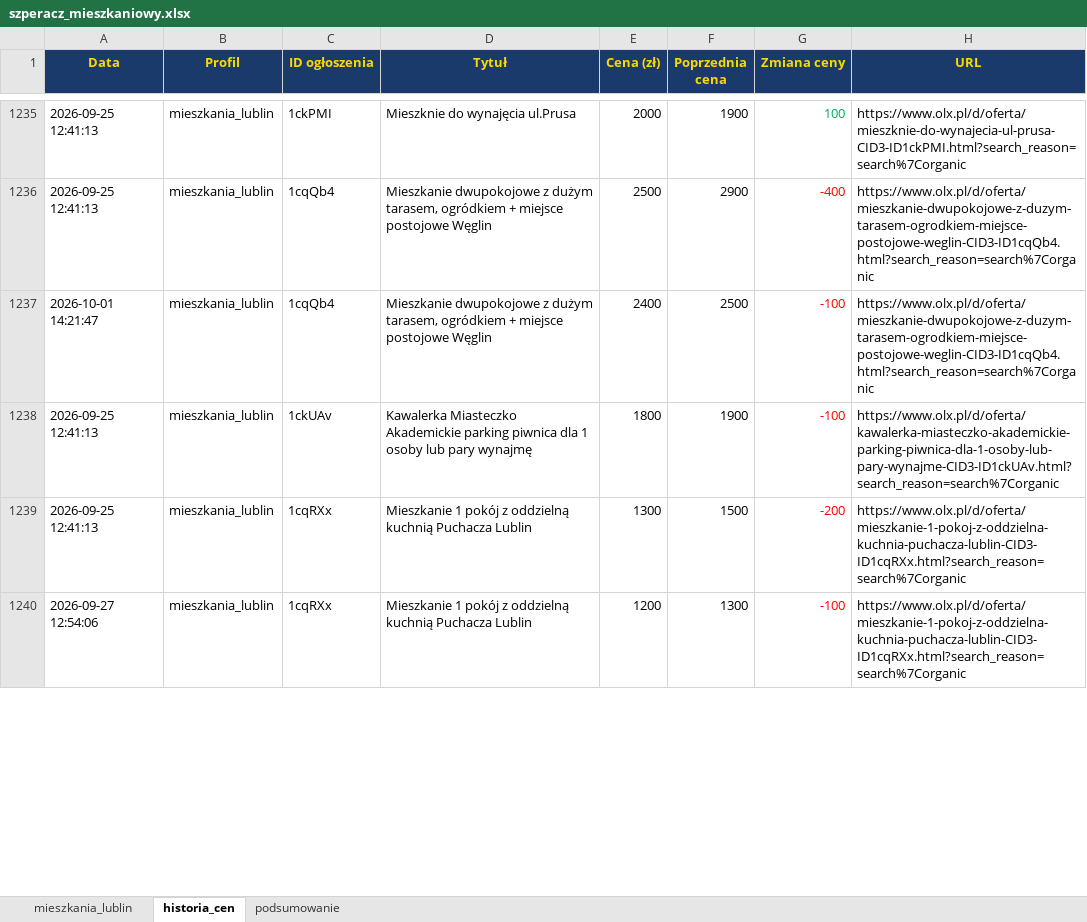
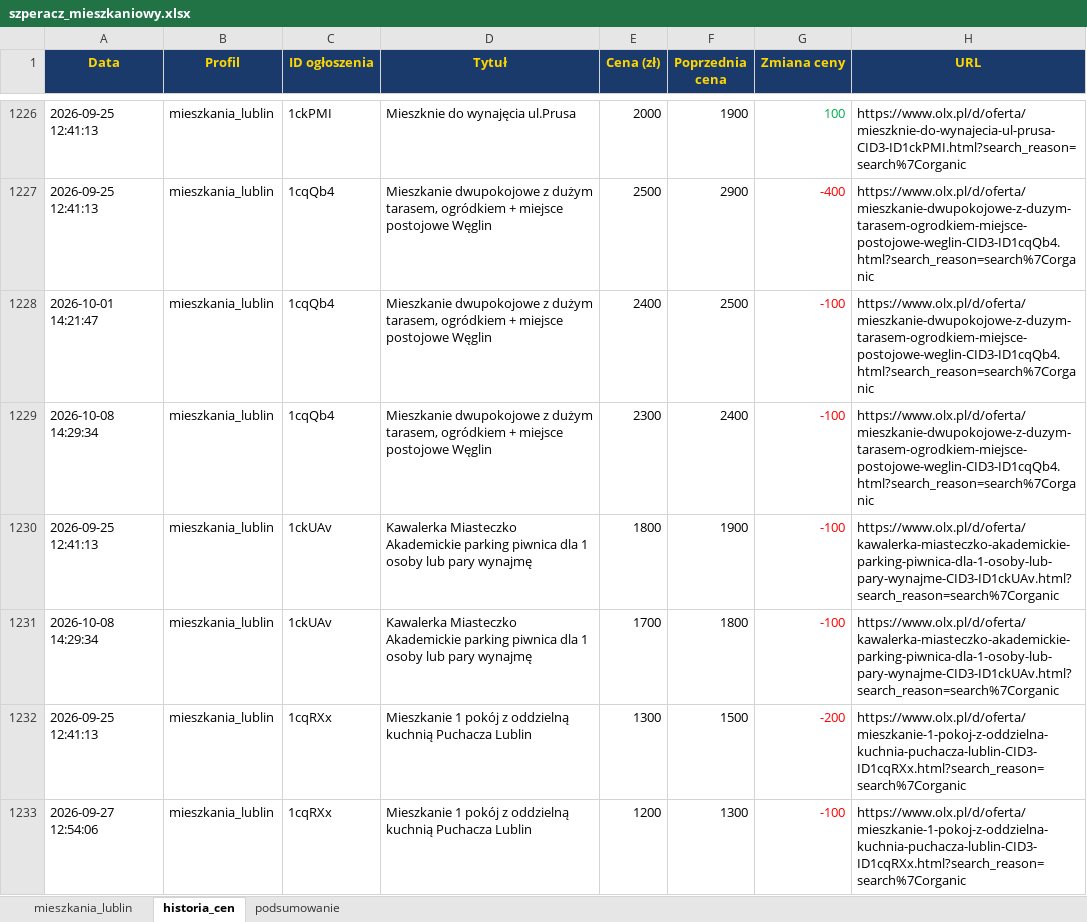
Before and after one commit to Bonaventura-EW/SZPERACZ-MIESZKANIOWY, an Excel workbook: data/szperacz_mieszkaniowy.xlsx, sheet historia_cen, drawn as a sheet; only a part is shown, gaps mark what is left out; values as stored, in another font and other column widths than the file's, no borders; the diff covers the shown part only; the diff names each change by its address in the sheet, - before the commit and + after, or states it on an @@ line.

```diff
--- a/data/szperacz_mieszkaniowy.xlsx (sheet historia_cen)
+++ b/data/szperacz_mieszkaniowy.xlsx (sheet historia_cen)
+row 1229: 2026-10-08 14:29:34 | mieszkania_lublin | 1cqQb4 | Mieszkanie dwupokojowe z dużym tarasem, ogródkiem + miejsce postojowe Węglin | 2300 | 2400 | -100 | https://www.olx.pl/d/oferta/mieszkanie-dwupokojowe-z-duzym-tarasem-ogrodkiem-miejsce-postojowe-weglin-CID3-ID1cqQb4.html?search_reason=search%7Corganic
+row 1231: 2026-10-08 14:29:34 | mieszkania_lublin | 1ckUAv | Kawalerka Miasteczko Akademickie parking piwnica dla 1 osoby lub pary wynajmę | 1700 | 1800 | -100 | https://www.olx.pl/d/oferta/kawalerka-miasteczko-akademickie-parking-piwnica-dla-1-osoby-lub-pary-wynajme-CID3-ID1ckUAv.html?search_reason=search%7Corganic
```
Also changed, not shown: 17 added rows, 11 removed rows and 52 edited cells elsewhere in this sheet, sheet mieszkania_lublin, sheet podsumowanie, 4 other files.
